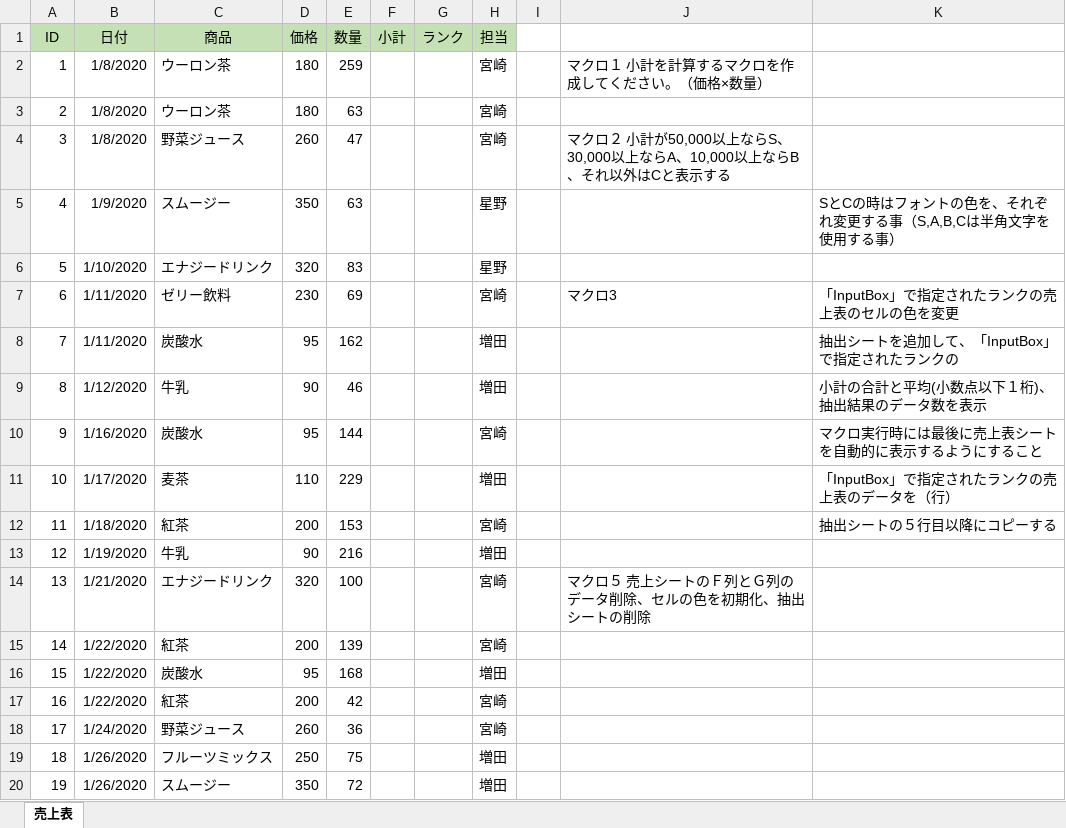
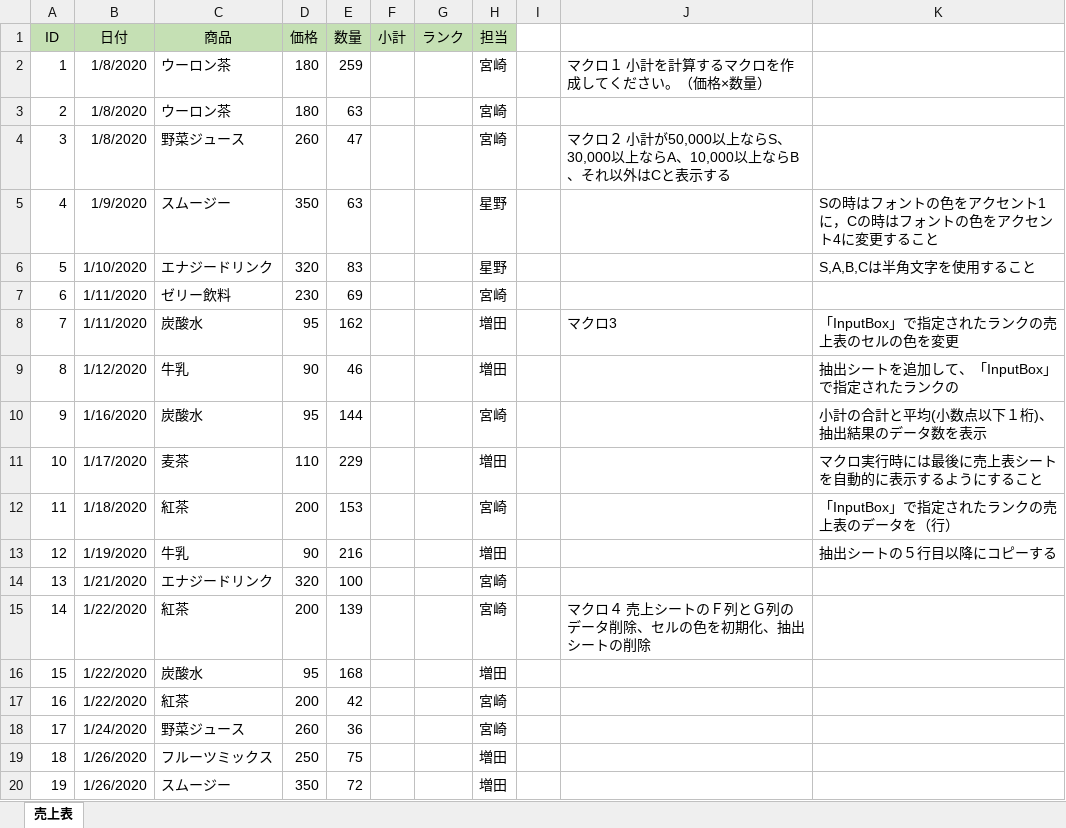
Before and after one commit to shimizu-sit/2022-SIT-SCfCL, an Excel workbook: Lecture13/期末試験模試解答例.xlsm, sheet 売上表, drawn as a sheet; only a part is shown; values as stored, in another font and other column widths than the file's, no borders; charts and pictures and table styles not drawn; the diff names each change by its address in the sheet, - before the commit and + after, or states it on an @@ line.

```diff
--- a/Lecture13/期末試験模試解答例.xlsm (sheet 売上表)
+++ b/Lecture13/期末試験模試解答例.xlsm (sheet 売上表)
-K5: SとCの時はフォントの色を、それぞれ変更する事（S,A,B,Cは半角文字を使用する事）
+K5: Sの時はフォントの色をアクセント1に，Cの時はフォントの色をアクセント4に変更すること
-K6: (empty)
+K6: S,A,B,Cは半角文字を使用すること
-J7: マクロ3
+J7: (empty)
-K7: 「InputBox」で指定されたランクの売上表のセルの色を変更
+K7: (empty)
-J8: (empty)
+J8: マクロ3
-K8: 抽出シートを追加して、「InputBox」で指定されたランクの
+K8: 「InputBox」で指定されたランクの売上表のセルの色を変更
-K9: 小計の合計と平均(小数点以下１桁)、抽出結果のデータ数を表示
+K9: 抽出シートを追加して、「InputBox」で指定されたランクの
-K10: マクロ実行時には最後に売上表シートを自動的に表示するようにすること
+K10: 小計の合計と平均(小数点以下１桁)、抽出結果のデータ数を表示
-K11: 「InputBox」で指定されたランクの売上表のデータを（行）
+K11: マクロ実行時には最後に売上表シートを自動的に表示するようにすること
-K12: 抽出シートの５行目以降にコピーする
+K12: 「InputBox」で指定されたランクの売上表のデータを（行）
-K13: (empty)
+K13: 抽出シートの５行目以降にコピーする
-J14: マクロ５ 売上シートのＦ列とＧ列のデータ削除、セルの色を初期化、抽出シートの削除
+J14: (empty)
-J15: (empty)
+J15: マクロ４ 売上シートのＦ列とＧ列のデータ削除、セルの色を初期化、抽出シートの削除
```
Also changed, not shown: charts or pictures, 1 other file.
